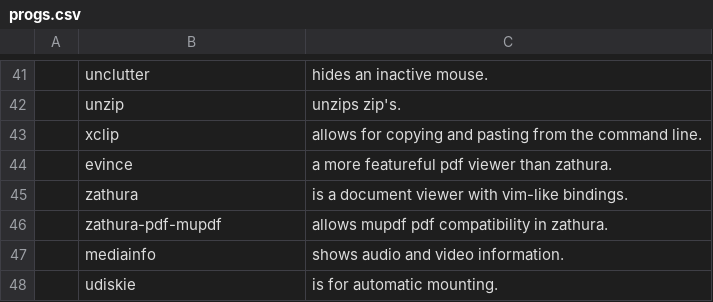
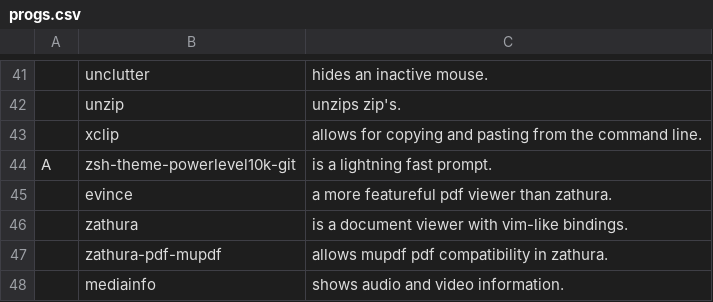
Before and after one commit to askeko/AARBS-old, a CSV file: progs.csv, drawn as a sheet; only a part is shown, gaps mark what is left out; the shorter side is filled out with more unchanged rows; the diff names each change by its address in the sheet, - before the commit and + after, or states it on an @@ line.

Commit message:
Update progs.csv

```diff
--- a/progs.csv
+++ b/progs.csv
+row 44: A | zsh-theme-powerlevel10k-git | is a lightning fast prompt.
```
